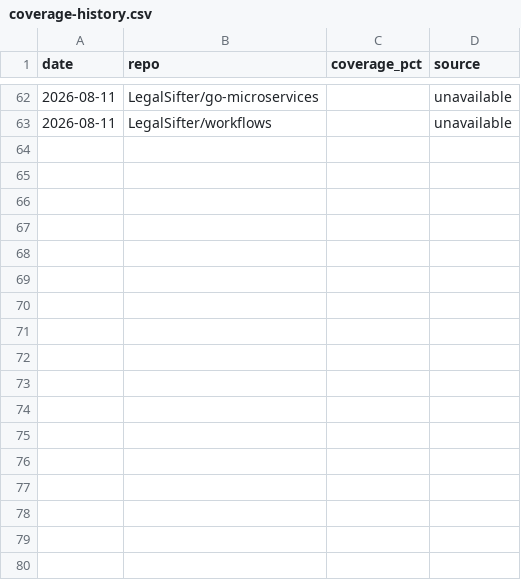
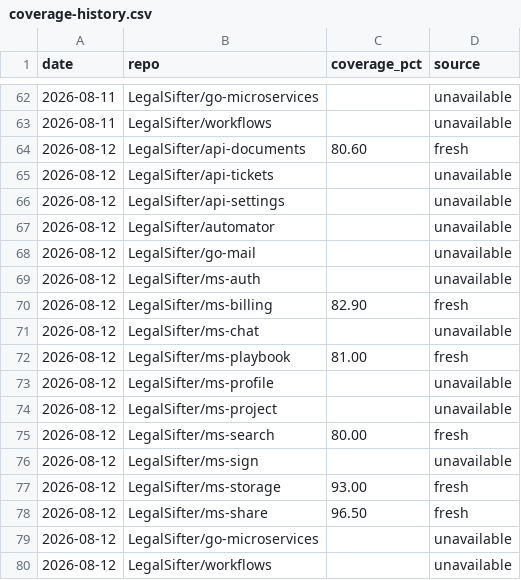
Before and after one commit to brian-toombs-ls/coverage-dashboard, a CSV file: coverage-history.csv, drawn as a sheet; only a part is shown, gaps mark what is left out; the diff names each change by its address in the sheet, - before the commit and + after, or states it on an @@ line.

Commit message:
chore: coverage update 2026-08-12

```diff
--- a/coverage-history.csv
+++ b/coverage-history.csv
+row 64: 2026-08-12 | LegalSifter/api-documents | 80.60 | fresh
+row 65: 2026-08-12 | LegalSifter/api-tickets |  | unavailable
+row 66: 2026-08-12 | LegalSifter/api-settings |  | unavailable
+row 67: 2026-08-12 | LegalSifter/automator |  | unavailable
+row 68: 2026-08-12 | LegalSifter/go-mail |  | unavailable
+row 69: 2026-08-12 | LegalSifter/ms-auth |  | unavailable
+row 70: 2026-08-12 | LegalSifter/ms-billing | 82.90 | fresh
+row 71: 2026-08-12 | LegalSifter/ms-chat |  | unavailable
+row 72: 2026-08-12 | LegalSifter/ms-playbook | 81.00 | fresh
+row 73: 2026-08-12 | LegalSifter/ms-profile |  | unavailable
+row 74: 2026-08-12 | LegalSifter/ms-project |  | unavailable
+row 75: 2026-08-12 | LegalSifter/ms-search | 80.00 | fresh
+row 76: 2026-08-12 | LegalSifter/ms-sign |  | unavailable
+row 77: 2026-08-12 | LegalSifter/ms-storage | 93.00 | fresh
+row 78: 2026-08-12 | LegalSifter/ms-share | 96.50 | fresh
+row 79: 2026-08-12 | LegalSifter/go-microservices |  | unavailable
+row 80: 2026-08-12 | LegalSifter/workflows |  | unavailable
```
